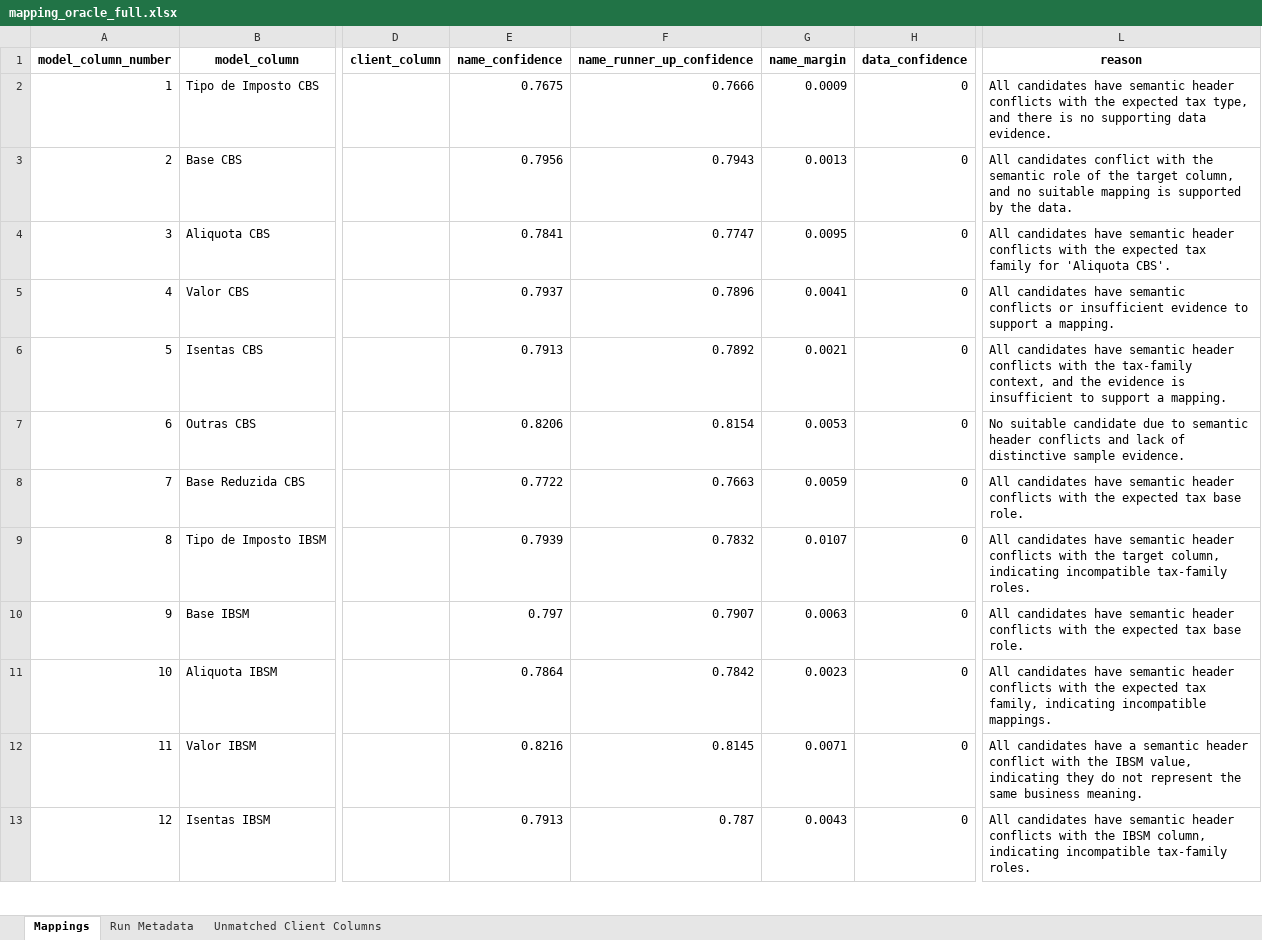
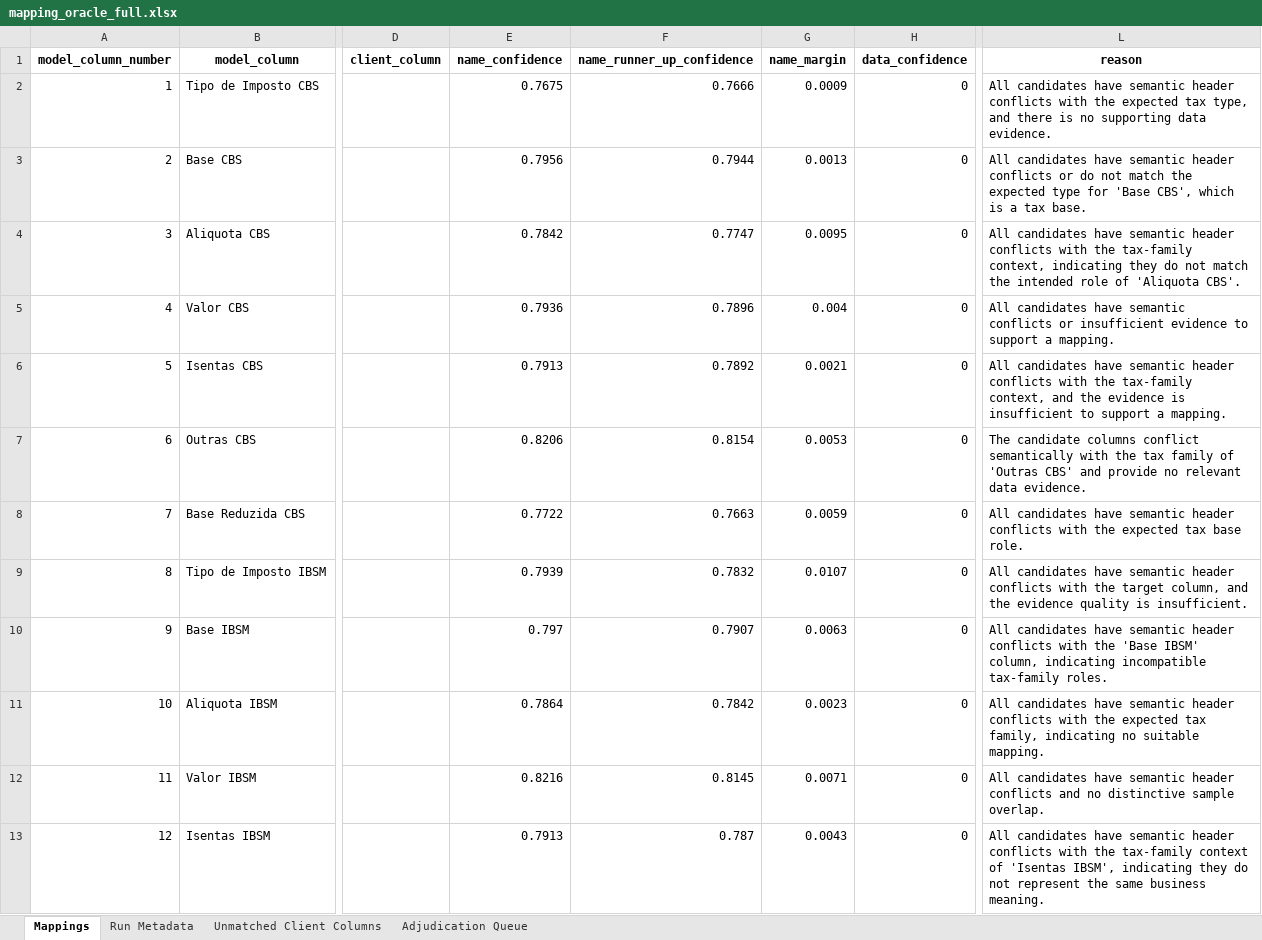
Before and after one commit to umeirelles/erp-fiscal-data, an Excel workbook: mapping_oracle_full.xlsx, sheet Mappings, drawn as a sheet; only a part is shown, gaps mark what is left out; values as stored, in another font and other column widths than the file's, no borders; the diff covers the shown part only; the diff names each change by its address in the sheet, - before the commit and + after, or states it on an @@ line.

```diff
--- a/mapping_oracle_full.xlsx (sheet Mappings)
+++ b/mapping_oracle_full.xlsx (sheet Mappings)
+sheet tab: Adjudication Queue
-F3 (name_runner_up_confidence): 0.7943
+F3 (name_runner_up_confidence): 0.7944
-L3 (reason): All candidates conflict with the semantic role of the target column, and no suitable mapping is supported by the data.
+L3 (reason): All candidates have semantic header conflicts or do not match the expected type for 'Base CBS', which is a tax base.
-E4 (name_confidence): 0.7841
+E4 (name_confidence): 0.7842
-L4 (reason): …with the expected tax family for 'Aliquota CBS'.
+L4 (reason): …with the tax-family context, indicating they do not match the intended role of 'Aliquota CBS'.
-E5 (name_confidence): 0.7937
+E5 (name_confidence): 0.7936
-G5 (name_margin): 0.0041
+G5 (name_margin): 0.004
-L7 (reason): No suitable candidate due to semantic header conflicts and lack of distinctive sample evidence.
+L7 (reason): The candidate columns conflict semantically with the tax family of 'Outras CBS' and provide no relevant data evidence.
-L9 (reason): …target column, indicating incompatible tax-family roles.
+L9 (reason): …target column, and the evidence quality is insufficient.
-L10 (reason): …with the expected tax base role.
+L10 (reason): …with the 'Base IBSM' column, indicating incompatible tax-family roles.
-L11 (reason): …family, indicating incompatible mappings.
+L11 (reason): …family, indicating no suitable mapping.
-L12 (reason): …candidates have a semantic header conflict with the IBSM value, indicating they do not represent the same business meaning.
+L12 (reason): …candidates have semantic header conflicts and no distinctive sample overlap.
-L13 (reason): …with the IBSM column, indicating incompatible tax-family roles.
+L13 (reason): …with the tax-family context of 'Isentas IBSM', indicating they do not represent the same business meaning.
```
Also changed, not shown: 468 edited cells elsewhere in this sheet, sheet Unmatched Client Columns, sheet Run Metadata, mapping_datasul_full.xlsx, mapping_sap_terumo_full.xlsx, 5 other files.
